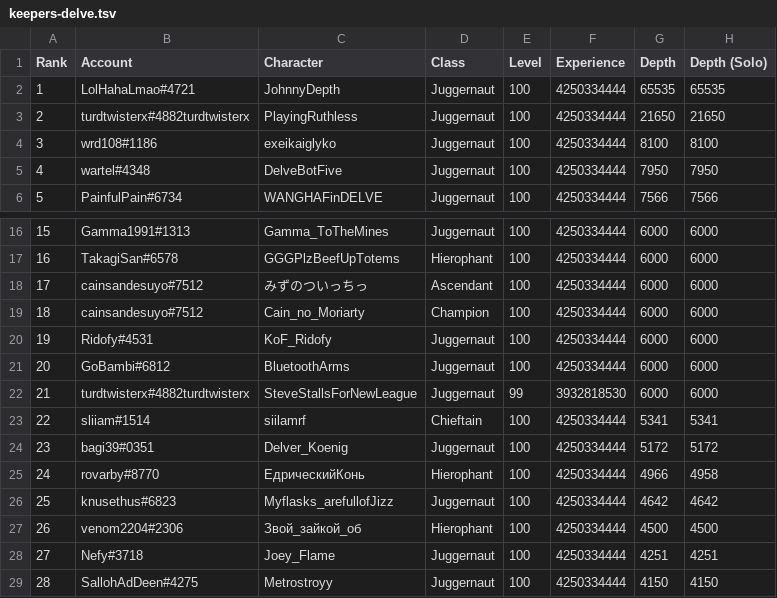
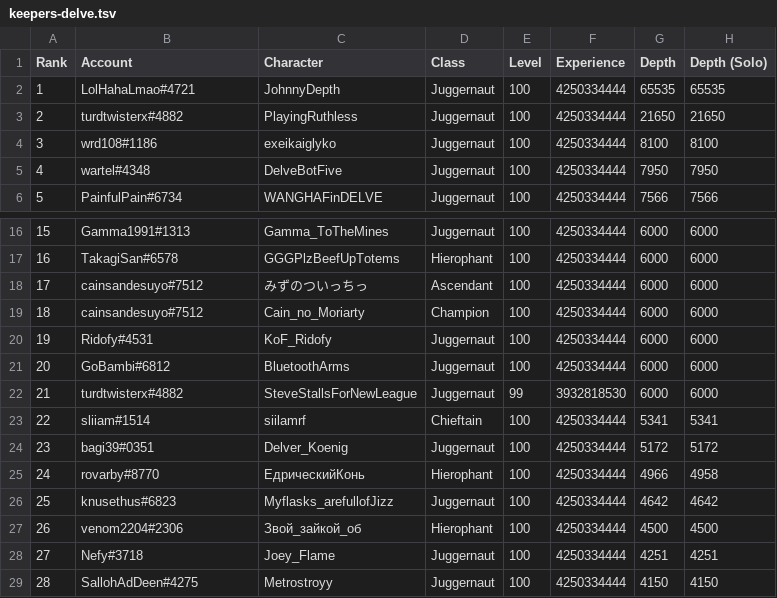
Before and after one commit to danis101/poe-ladder, a TSV file: data/keepers-delve.tsv, drawn as a sheet; only a part is shown, gaps mark what is left out.

```diff
--- a/data/keepers-delve.tsv
+++ b/data/keepers-delve.tsv
@@ -2,3 +2,3 @@ Rank	Account	Character	Class	Level	Experience	Depth	Depth (Solo)
 1	LolHahaLmao#4721	JohnnyDepth	Juggernaut	100	4250334444	65535	65535
-2	turdtwisterx#4882turdtwisterx	PlayingRuthless	Juggernaut	100	4250334444	21650	21650
+2	turdtwisterx#4882	PlayingRuthless	Juggernaut	100	4250334444	21650	21650
 3	wrd108#1186	exeikaiglyko	Juggernaut	100	4250334444	8100	8100
@@ -21,3 +21,3 @@ Rank	Account	Character	Class	Level	Experience	Depth	Depth (Solo)
 20	GoBambi#6812	BluetoothArms	Juggernaut	100	4250334444	6000	6000
-21	turdtwisterx#4882turdtwisterx	SteveStallsForNewLeague	Juggernaut	99	3932818530	6000	6000
+21	turdtwisterx#4882	SteveStallsForNewLeague	Juggernaut	99	3932818530	6000	6000
 22	sliiam#1514	siilamrf	Chieftain	100	4250334444	5341	5341
```
